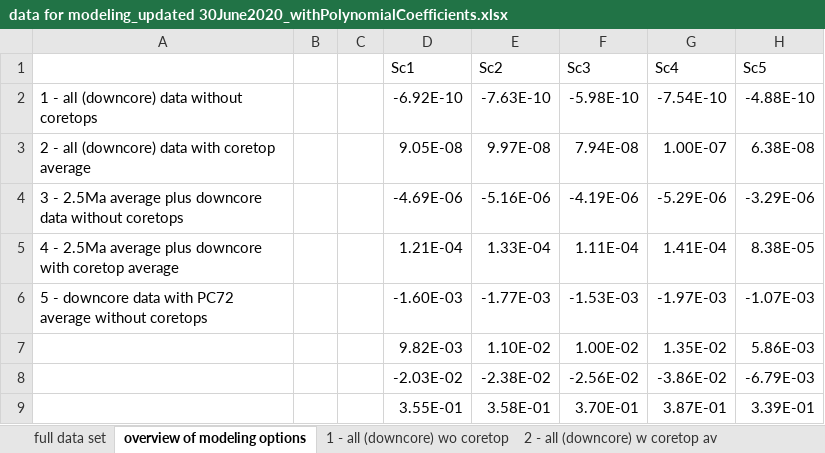
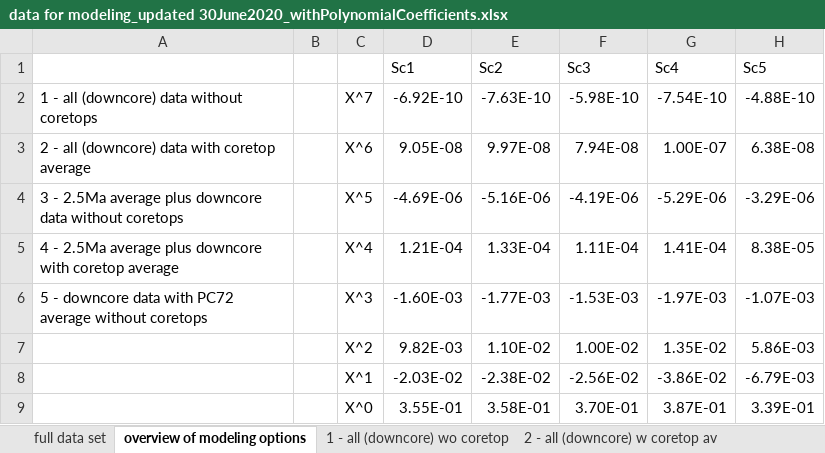
Before and after one commit to MathisHain/StableSr, an Excel workbook: data for modeling_updated 30June2020_withPolynomialCoefficients.xlsx, sheet overview of modeling options, drawn as a sheet; values as stored, in another font and other column widths than the file's, no borders; the diff names each change by its address in the sheet, - before the commit and + after, or states it on an @@ line.

```diff
--- a/data for modeling_updated 30June2020_withPolynomialCoefficients.xlsx (sheet overview of modeling options)
+++ b/data for modeling_updated 30June2020_withPolynomialCoefficients.xlsx (sheet overview of modeling options)
-C2: (empty)
+C2: X^7
-C3: (empty)
+C3: X^6
-C4: (empty)
+C4: X^5
-C5: (empty)
+C5: X^4
-C6: (empty)
+C6: X^3
-C7: (empty)
+C7: X^2
-C8: (empty)
+C8: X^1
-C9: (empty)
+C9: X^0
```
Also changed, not shown: 1 other file.
